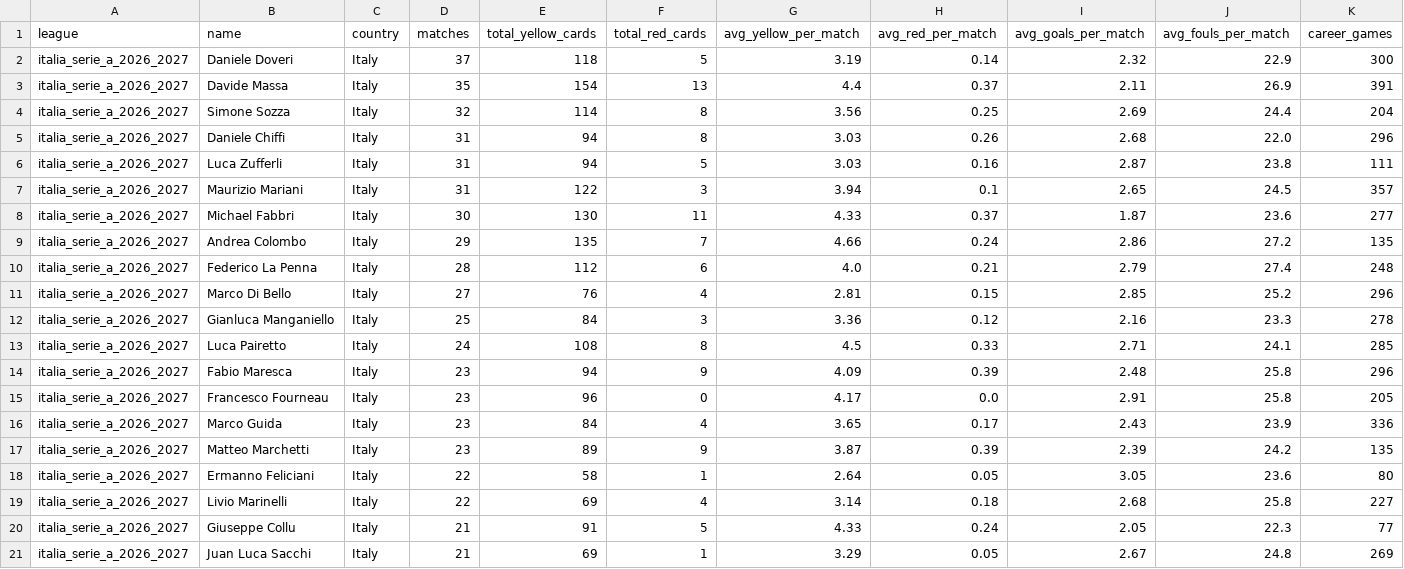
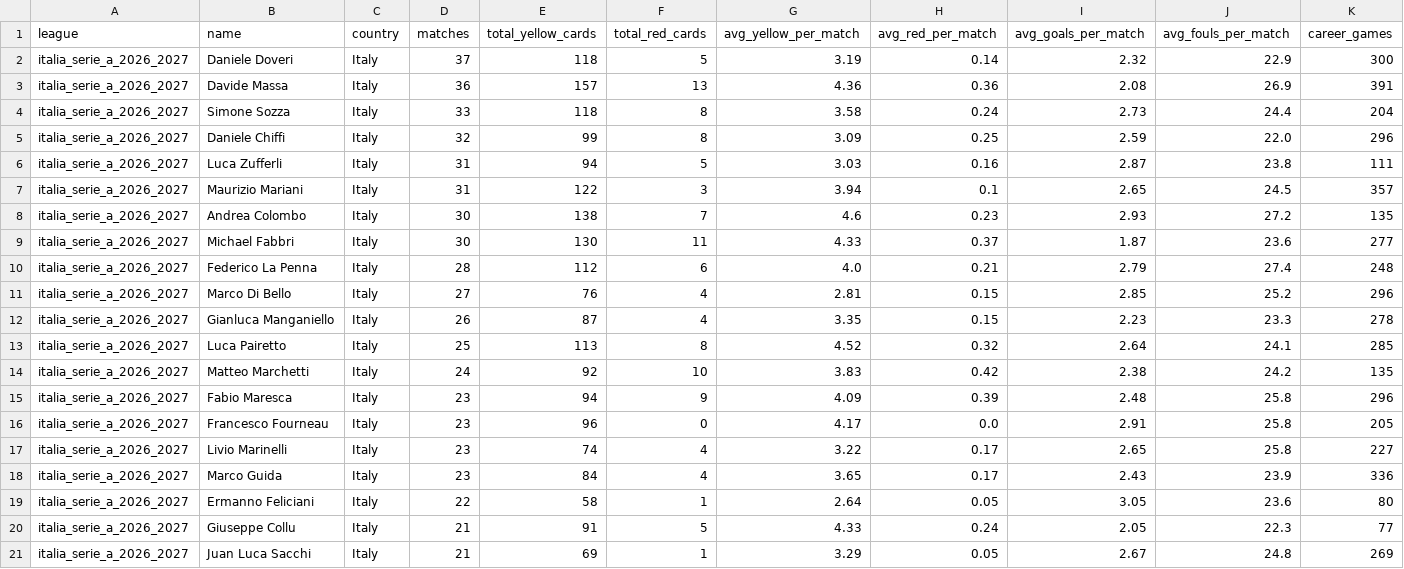
Before and after one commit to aimidas1/referees, a CSV file: italia_serie_a_2026_2027.csv, drawn as a sheet; only a part is shown; removed rows and columns are numbered as before the commit, all else as after; rows hold the shown columns only; the diff covers the shown part only; the diff names each change by its address in the sheet, - before the commit and + after, or states it on an @@ line.

```diff
--- a/italia_serie_a_2026_2027.csv
+++ b/italia_serie_a_2026_2027.csv
-D3 (matches): 35
+D3 (matches): 36
-E3 (total_yellow_cards): 154
+E3 (total_yellow_cards): 157
-G3 (avg_yellow_per_match): 4.4
+G3 (avg_yellow_per_match): 4.36
-H3 (avg_red_per_match): 0.37
+H3 (avg_red_per_match): 0.36
-I3 (avg_goals_per_match): 2.11
+I3 (avg_goals_per_match): 2.08
-D4 (matches): 32
+D4 (matches): 33
-E4 (total_yellow_cards): 114
+E4 (total_yellow_cards): 118
-G4 (avg_yellow_per_match): 3.56
+G4 (avg_yellow_per_match): 3.58
-H4 (avg_red_per_match): 0.25
+H4 (avg_red_per_match): 0.24
-I4 (avg_goals_per_match): 2.69
+I4 (avg_goals_per_match): 2.73
-D5 (matches): 31
+D5 (matches): 32
-E5 (total_yellow_cards): 94
+E5 (total_yellow_cards): 99
-G5 (avg_yellow_per_match): 3.03
+G5 (avg_yellow_per_match): 3.09
-H5 (avg_red_per_match): 0.26
+H5 (avg_red_per_match): 0.25
-I5 (avg_goals_per_match): 2.68
+I5 (avg_goals_per_match): 2.59
+row 8: italia_serie_a_2026_2027 | Andrea Colombo | Italy | 30 | 138 | 7 | 4.6 | 0.23 | 2.93 | 27.2 | 135
-row 9: italia_serie_a_2026_2027 | Andrea Colombo | Italy | 29 | 135 | 7 | 4.66 | 0.24 | 2.86 | 27.2 | 135
-D12 (matches): 25
+D12 (matches): 26
-E12 (total_yellow_cards): 84
+E12 (total_yellow_cards): 87
-F12 (total_red_cards): 3
+F12 (total_red_cards): 4
-G12 (avg_yellow_per_match): 3.36
+G12 (avg_yellow_per_match): 3.35
-H12 (avg_red_per_match): 0.12
+H12 (avg_red_per_match): 0.15
-I12 (avg_goals_per_match): 2.16
+I12 (avg_goals_per_match): 2.23
-D13 (matches): 24
+D13 (matches): 25
-E13 (total_yellow_cards): 108
+E13 (total_yellow_cards): 113
-G13 (avg_yellow_per_match): 4.5
+G13 (avg_yellow_per_match): 4.52
-H13 (avg_red_per_match): 0.33
+H13 (avg_red_per_match): 0.32
-I13 (avg_goals_per_match): 2.71
+I13 (avg_goals_per_match): 2.64
+row 14: italia_serie_a_2026_2027 | Matteo Marchetti | Italy | 24 | 92 | 10 | 3.83 | 0.42 | 2.38 | 24.2 | 135
+row 17: italia_serie_a_2026_2027 | Livio Marinelli | Italy | 23 | 74 | 4 | 3.22 | 0.17 | 2.65 | 25.8 | 227
-row 17: italia_serie_a_2026_2027 | Matteo Marchetti | Italy | 23 | 89 | 9 | 3.87 | 0.39 | 2.39 | 24.2 | 135
-row 19: italia_serie_a_2026_2027 | Livio Marinelli | Italy | 22 | 69 | 4 | 3.14 | 0.18 | 2.68 | 25.8 | 227
```
Also changed, not shown: 1 added row, 1 removed row and 6 edited cells elsewhere in this file, arabia_saudita_pro_league_2026_2027.csv, argentina_primera_division_2026.csv, 15 other files.
